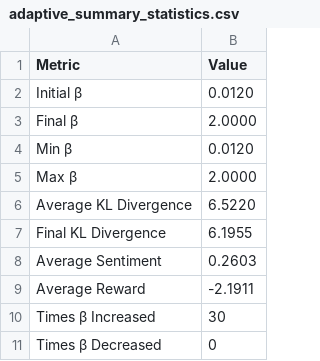
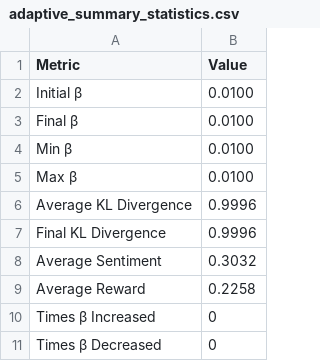
Before and after one commit to delanaryan/RLHF-kl, a CSV file: experiments/results/adaptive_beta/adaptive_summary_statistics.csv, drawn as a sheet.

```diff
--- a/experiments/results/adaptive_beta/adaptive_summary_statistics.csv
+++ b/experiments/results/adaptive_beta/adaptive_summary_statistics.csv
@@ -1,11 +1,11 @@
 Metric,Value
-Initial β,0.0120
-Final β,2.0000
-Min β,0.0120
-Max β,2.0000
-Average KL Divergence,6.5220
-Final KL Divergence,6.1955
-Average Sentiment,0.2603
-Average Reward,-2.1911
-Times β Increased,30
+Initial β,0.0100
+Final β,0.0100
+Min β,0.0100
+Max β,0.0100
+Average KL Divergence,0.9996
+Final KL Divergence,0.9996
+Average Sentiment,0.3032
+Average Reward,0.2258
+Times β Increased,0
 Times β Decreased,0
```
Also changed, not shown: experiments/results/adaptive_beta/adaptive_optimization_history.csv, 3 other files.
